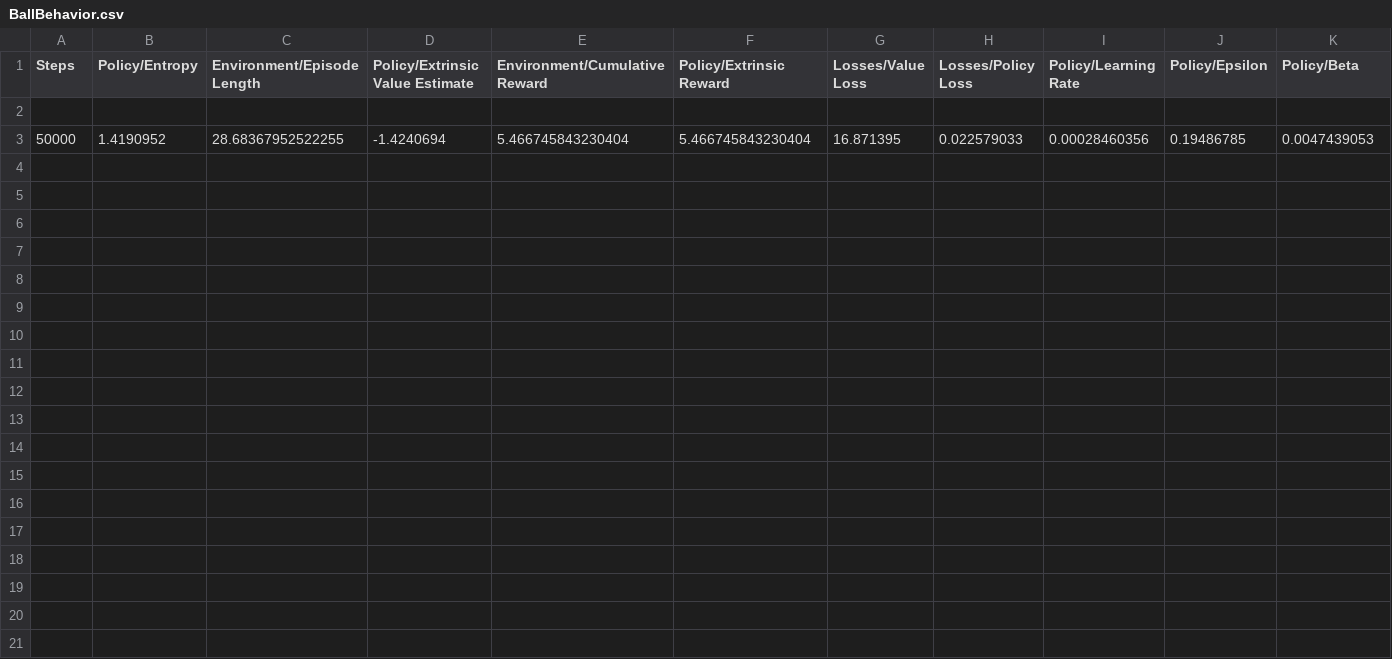
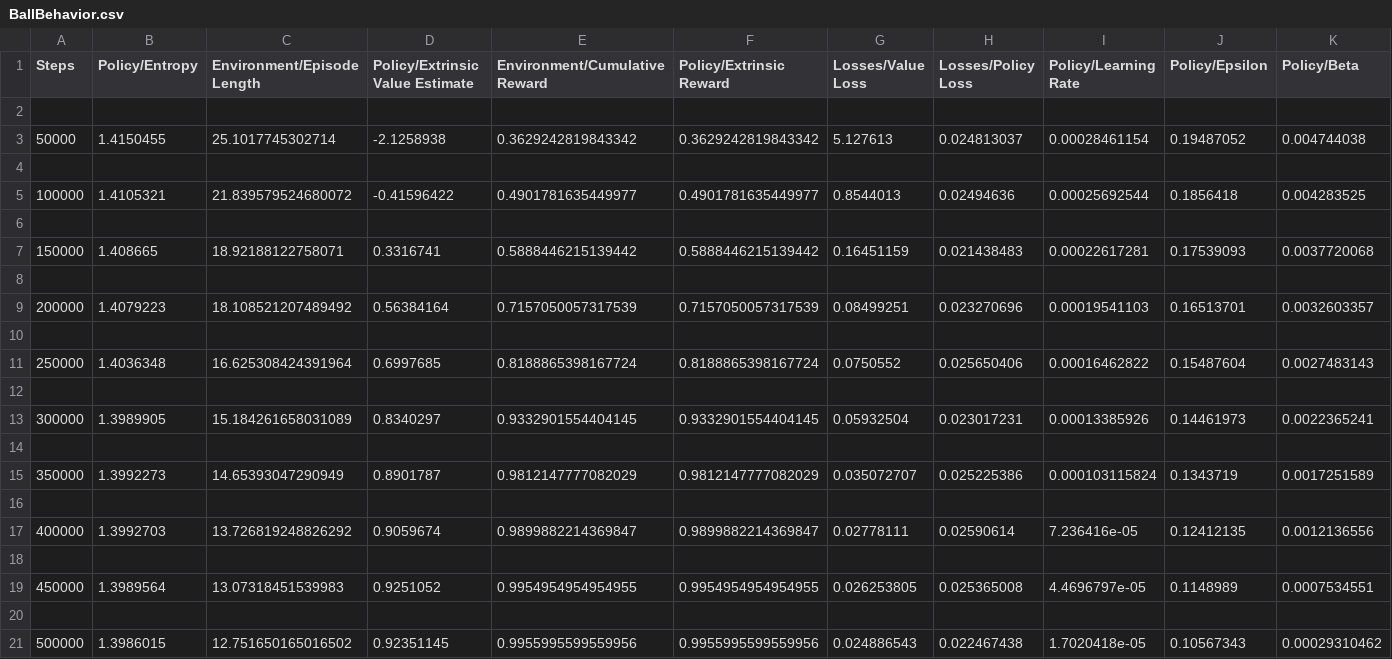
Before and after one commit to alclimb/ml-ex01, a CSV file: results/test-1/BallBehavior.csv, drawn as a sheet; only a part is shown; addresses are those after the commit; rows hold the shown columns only; the diff names each change by its address in the sheet, - before the commit and + after, or states it on an @@ line.

```diff
--- a/results/test-1/BallBehavior.csv
+++ b/results/test-1/BallBehavior.csv
+row 3: 50000 | 1.4150455 | 25.1017745302714 | -2.1258938 | 0.3629242819843342 | 0.3629242819843342 | 5.127613 | 0.024813037 | 0.00028461154 | 0.19487052 | 0.004744038
-row 4: 50000 | 1.4190952 | 28.68367952522255 | -1.4240694 | 5.466745843230404 | 5.466745843230404 | 16.871395 | 0.022579033 | 0.00028460356 | 0.19486785 | 0.0047439053
+row 4: (empty)
+row 5: 100000 | 1.4105321 | 21.839579524680072 | -0.41596422 | 0.4901781635449977 | 0.4901781635449977 | 0.8544013 | 0.02494636 | 0.00025692544 | 0.1856418 | 0.004283525
+row 6: (empty)
+row 7: 150000 | 1.408665 | 18.92188122758071 | 0.3316741 | 0.5888446215139442 | 0.5888446215139442 | 0.16451159 | 0.021438483 | 0.00022617281 | 0.17539093 | 0.0037720068
+row 8: (empty)
+row 9: 200000 | 1.4079223 | 18.108521207489492 | 0.56384164 | 0.7157050057317539 | 0.7157050057317539 | 0.08499251 | 0.023270696 | 0.00019541103 | 0.16513701 | 0.0032603357
+row 10: (empty)
+row 11: 250000 | 1.4036348 | 16.625308424391964 | 0.6997685 | 0.8188865398167724 | 0.8188865398167724 | 0.0750552 | 0.025650406 | 0.00016462822 | 0.15487604 | 0.0027483143
+row 12: (empty)
+row 13: 300000 | 1.3989905 | 15.184261658031089 | 0.8340297 | 0.9332901554404145 | 0.9332901554404145 | 0.05932504 | 0.023017231 | 0.00013385926 | 0.14461973 | 0.0022365241
+row 14: (empty)
+row 15: 350000 | 1.3992273 | 14.65393047290949 | 0.8901787 | 0.9812147777082029 | 0.9812147777082029 | 0.035072707 | 0.025225386 | 0.000103115824 | 0.1343719 | 0.0017251589
+row 16: (empty)
+row 17: 400000 | 1.3992703 | 13.726819248826292 | 0.9059674 | 0.9899882214369847 | 0.9899882214369847 | 0.02778111 | 0.02590614 | 7.236416e-05 | 0.12412135 | 0.0012136556
+row 18: (empty)
+row 19: 450000 | 1.3989564 | 13.07318451539983 | 0.9251052 | 0.9954954954954955 | 0.9954954954954955 | 0.026253805 | 0.025365008 | 4.4696797e-05 | 0.1148989 | 0.0007534551
+row 20: (empty)
+row 21: 500000 | 1.3986015 | 12.751650165016502 | 0.92351145 | 0.9955995599559956 | 0.9955995599559956 | 0.024886543 | 0.022467438 | 1.7020418e-05 | 0.10567343 | 0.00029310462
```
Also changed, not shown: 29 other files.
